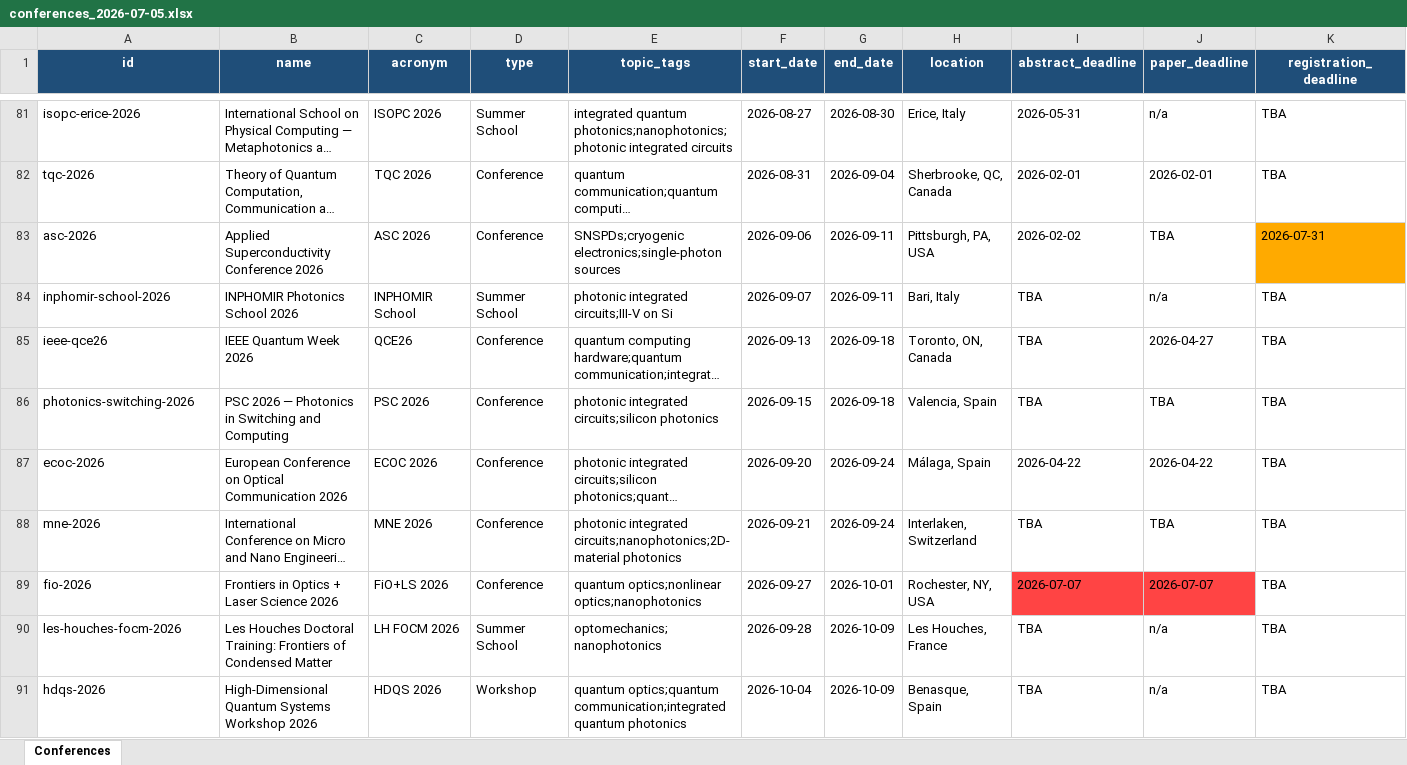
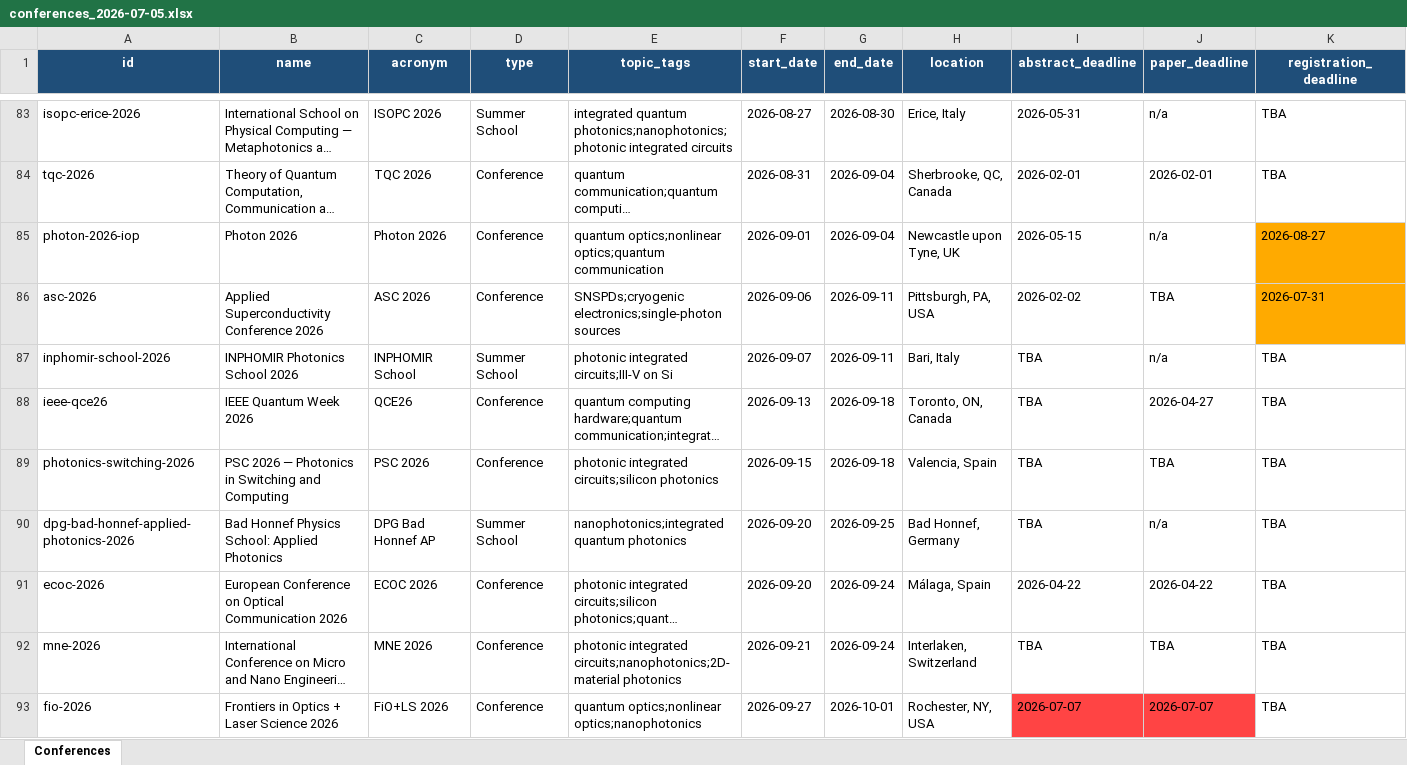
Before and after one commit to munsteraner/conferences, an Excel workbook: conferences_2026-07-05.xlsx, sheet Conferences, drawn as a sheet; only a part is shown, gaps mark what is left out; the shorter side is filled out with more unchanged rows; long unchanged cells end in …; values as stored, in another font and other column widths than the file's, no borders; rows hold the shown columns only; the diff covers the shown part only; the diff names each change by its address in the sheet, - before the commit and + after, or states it on an @@ line.

```diff
--- a/conferences_2026-07-05.xlsx (sheet Conferences)
+++ b/conferences_2026-07-05.xlsx (sheet Conferences)
+row 85: photon-2026-iop | Photon 2026 | Photon 2026 | Conference | quantum optics;nonlinear optics;quantum communication | 2026-09-01 | 2026-09-04 | Newcastle upon Tyne, UK | 2026-05-15 | n/a | 2026-08-27
+row 90: dpg-bad-honnef-applied-photonics-2026 | Bad Honnef Physics School: Applied Photonics | DPG Bad Honnef AP | Summer School | nanophotonics;integrated quantum photonics | 2026-09-20 | 2026-09-25 | Bad Honnef, Germany | TBA | n/a | TBA
```
Also changed, not shown: 10 added rows elsewhere in this sheet, 2 other files.
